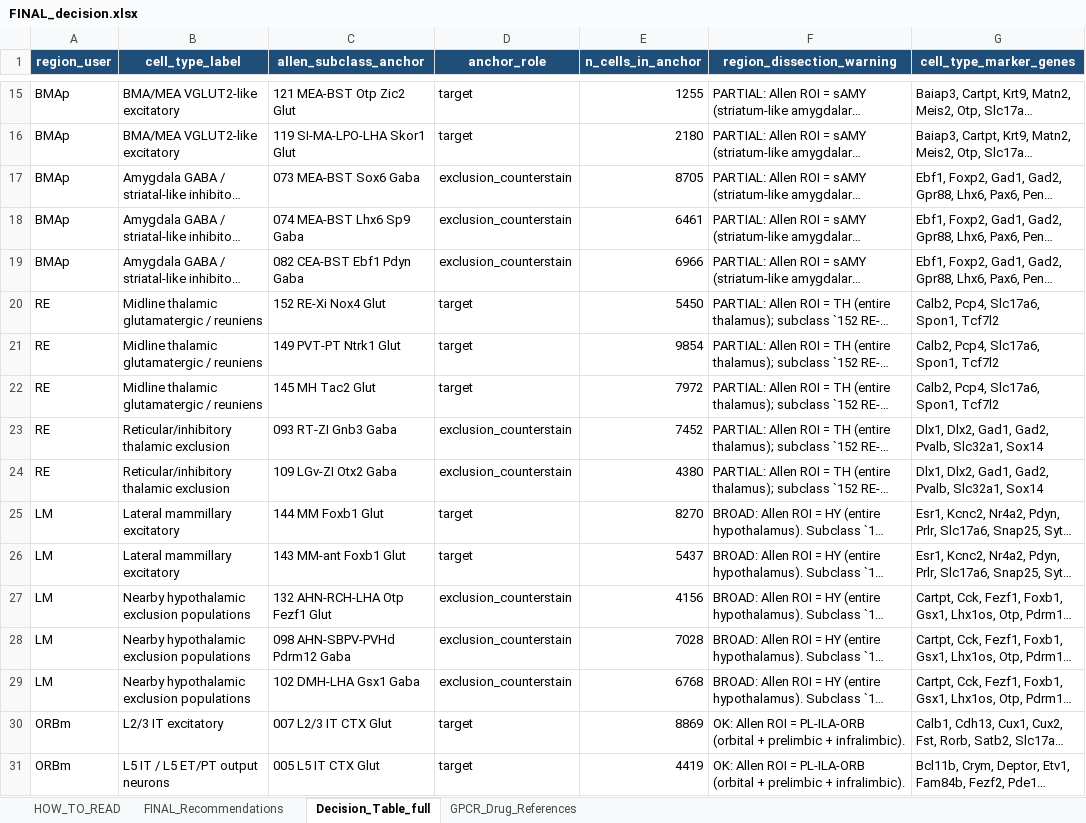
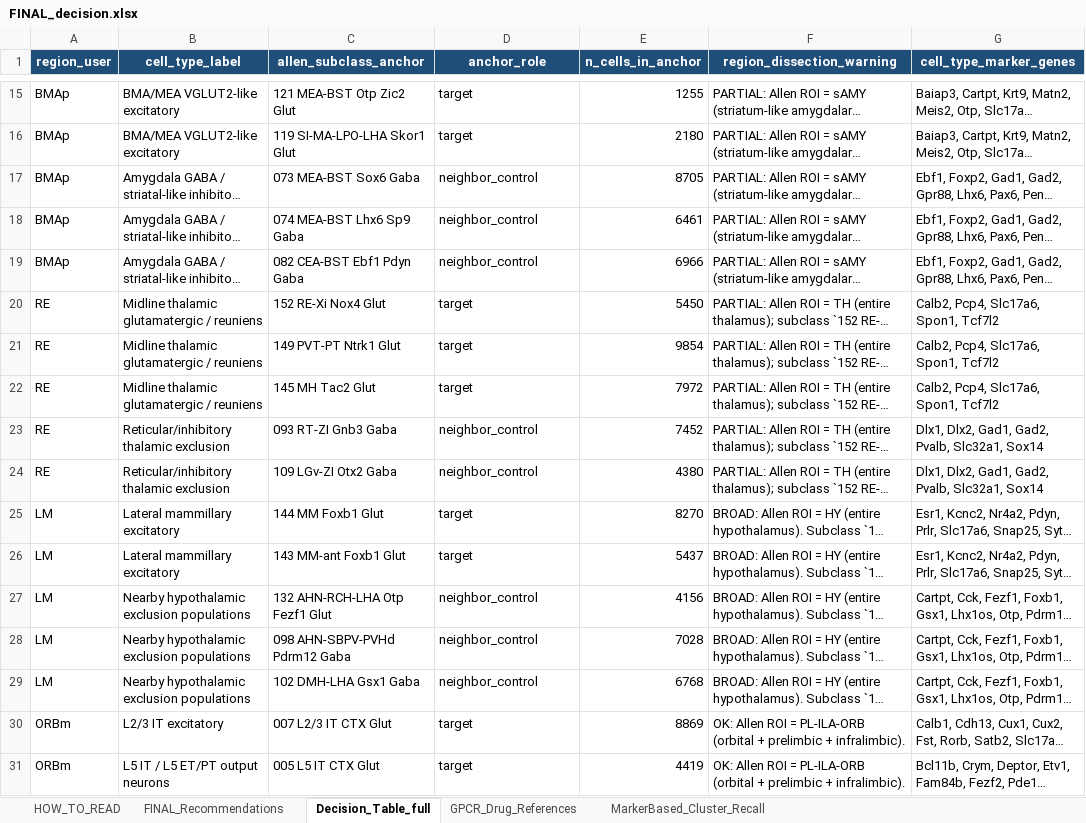
Before and after one commit to limserenahansol/Genelist_analysis_WMB, an Excel workbook: outputs/FINAL_decision.xlsx, sheet Decision_Table_full, drawn as a sheet; only a part is shown, gaps mark what is left out; long unchanged cells end in …; values as stored, in another font and other column widths than the file's, no borders; the diff names each change by its address in the sheet, - before the commit and + after, or states it on an @@ line.

```diff
--- a/outputs/FINAL_decision.xlsx (sheet Decision_Table_full)
+++ b/outputs/FINAL_decision.xlsx (sheet Decision_Table_full)
+sheet tab: MarkerBased_Cluster_Recall
-D17:D19 (anchor_role): exclusion_counterstain
+D17:D19 (anchor_role): neighbor_control
-D23:D24 (anchor_role): exclusion_counterstain
+D23:D24 (anchor_role): neighbor_control
-D27:D29 (anchor_role): exclusion_counterstain
+D27:D29 (anchor_role): neighbor_control
```
Also changed, not shown: sheet FINAL_Recommendations, sheet HOW_TO_READ, v3/outputs/FINAL_decision.xlsx, 11 other files.
